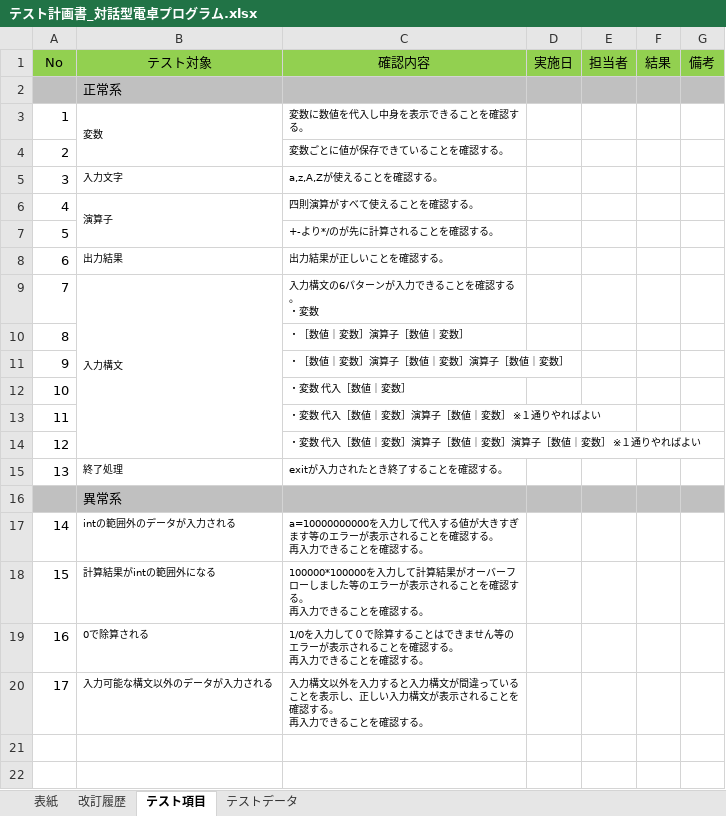
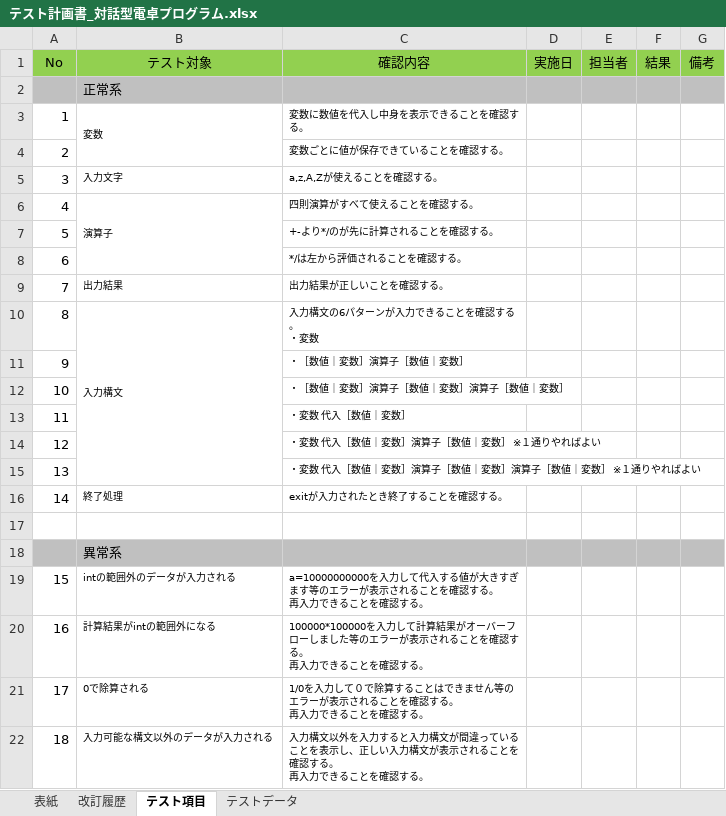
Before and after one commit to y-aiyoshizawa/1st-training, an Excel workbook: Java基礎総合課題/テスト計画書_対話型電卓プログラム.xlsx, sheet テスト項目, drawn as a sheet; values as stored, in another font and other column widths than the file's, no borders; addresses are those after the commit; the diff names each change by its address in the sheet, - before the commit and + after, or states it on an @@ line.

```diff
--- a/Java基礎総合課題/テスト計画書_対話型電卓プログラム.xlsx (sheet テスト項目)
+++ b/Java基礎総合課題/テスト計画書_対話型電卓プログラム.xlsx (sheet テスト項目)
+row 8: 6 |  | */は左から評価されることを確認する。
@@ column A (No) renumbered from row 9 down @@
+row 17: (empty)
```
Also changed, not shown: sheet 改訂履歴, sheet テストデータ.
